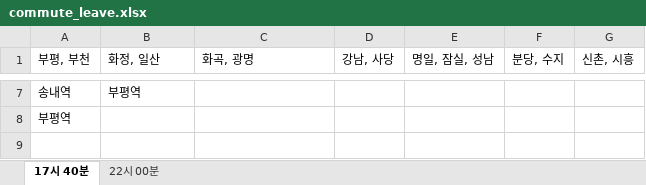
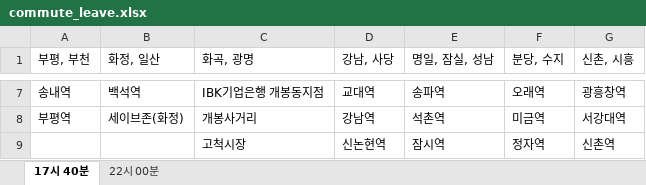
Before and after one commit to seonwoong1/HanyangAppSource, an Excel workbook: hyumini/bus/commute_leave.xlsx, sheet 17시 40분, drawn as a sheet; only a part is shown, gaps mark what is left out; values as stored, in another font and other column widths than the file's, no borders; the diff covers the shown part only; the diff names each change by its address in the sheet, - before the commit and + after, or states it on an @@ line.

```diff
--- a/hyumini/bus/commute_leave.xlsx (sheet 17시 40분)
+++ b/hyumini/bus/commute_leave.xlsx (sheet 17시 40분)
-B7 (화정, 일산): 부평역
+B7 (화정, 일산): 백석역
-C7 (화곡, 광명): (empty)
+C7 (화곡, 광명): IBK기업은행 개봉동지점
-D7 (강남, 사당): (empty)
+D7 (강남, 사당): 교대역
-E7 (명일, 잠실, 성남): (empty)
+E7 (명일, 잠실, 성남): 송파역
-F7 (분당, 수지): (empty)
+F7 (분당, 수지): 오래역
-G7 (신촌, 시흥): (empty)
+G7 (신촌, 시흥): 광흥창역
-B8 (화정, 일산): (empty)
+B8 (화정, 일산): 세이브존(화정)
-C8 (화곡, 광명): (empty)
+C8 (화곡, 광명): 개봉사거리
-D8 (강남, 사당): (empty)
+D8 (강남, 사당): 강남역
-E8 (명일, 잠실, 성남): (empty)
+E8 (명일, 잠실, 성남): 석촌역
-F8 (분당, 수지): (empty)
+F8 (분당, 수지): 미금역
-G8 (신촌, 시흥): (empty)
+G8 (신촌, 시흥): 서강대역
+row 9:  |  | 고척시장 | 신논현역 | 잠시역 | 정자역 | 신촌역
```
Also changed, not shown: 30 edited cells elsewhere in this sheet, sheet 22시 00분, hyumini/bus/commute_attend.xlsx, 4 other files.
